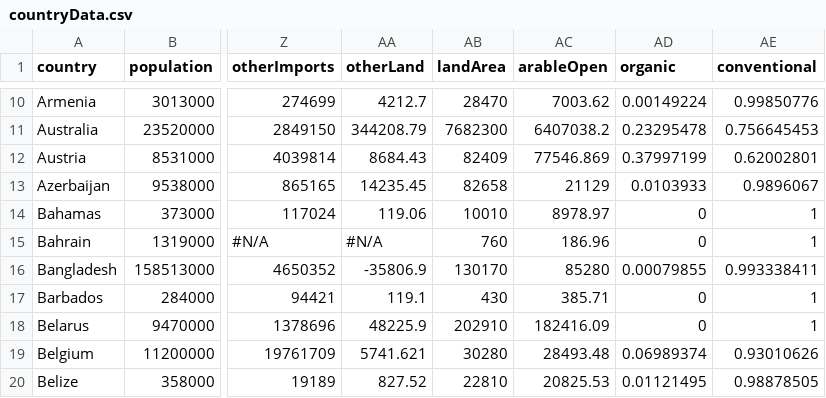
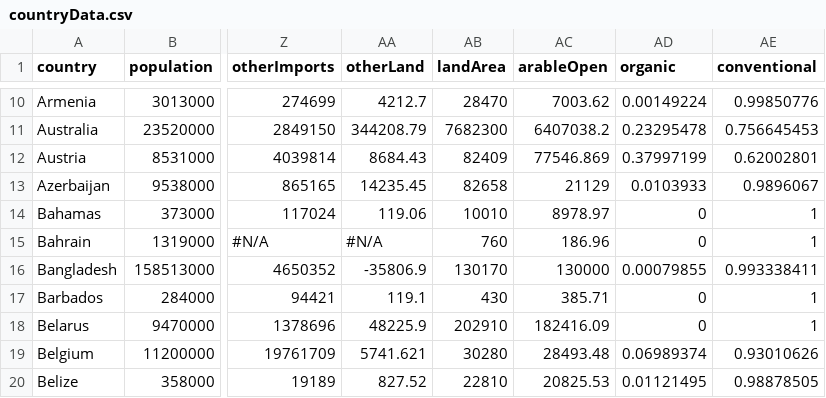
Before and after one commit to jjones203/PizzaPartyPresident, a CSV file: resources/data/countryData.csv, drawn as a sheet; only a part is shown, gaps mark what is left out; the diff names each change by its address in the sheet, - before the commit and + after, or states it on an @@ line.

Commit message:
fixed Bangladesh number for arable land

```diff
--- a/resources/data/countryData.csv
+++ b/resources/data/countryData.csv
-AC16 (arableOpen): 85280
+AC16 (arableOpen): 130000
```
Also changed, not shown: 1 other file.
